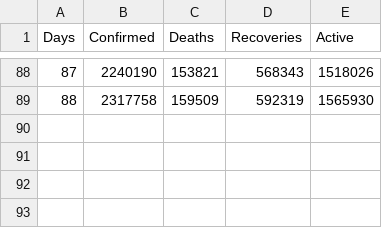
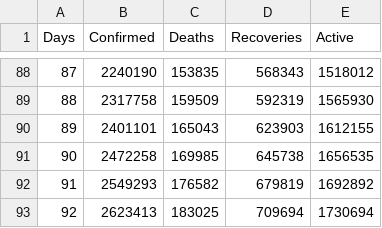
Before and after one commit to sahasuman343/COVID-19-data, a CSV file: time_series_covid19_cumudf_global.csv, drawn as a sheet; only a part is shown, gaps mark what is left out; the diff covers the shown part only.

```diff
--- a/time_series_covid19_cumudf_global.csv
+++ b/time_series_covid19_cumudf_global.csv
@@ -88,2 +88,6 @@
-87,2240190,153821,568343,1518026
+87,2240190,153835,568343,1518012
 88,2317758,159509,592319,1565930
+89,2401101,165043,623903,1612155
+90,2472258,169985,645738,1656535
+91,2549293,176582,679819,1692892
+92,2623413,183025,709694,1730694
```
Also changed, not shown: 9 added rows, 9 removed rows and 14 edited cells elsewhere in this file, time_series_covid19_confirmed_global.csv, time_series_covid19_dailydf_global.csv, 6 other files.
